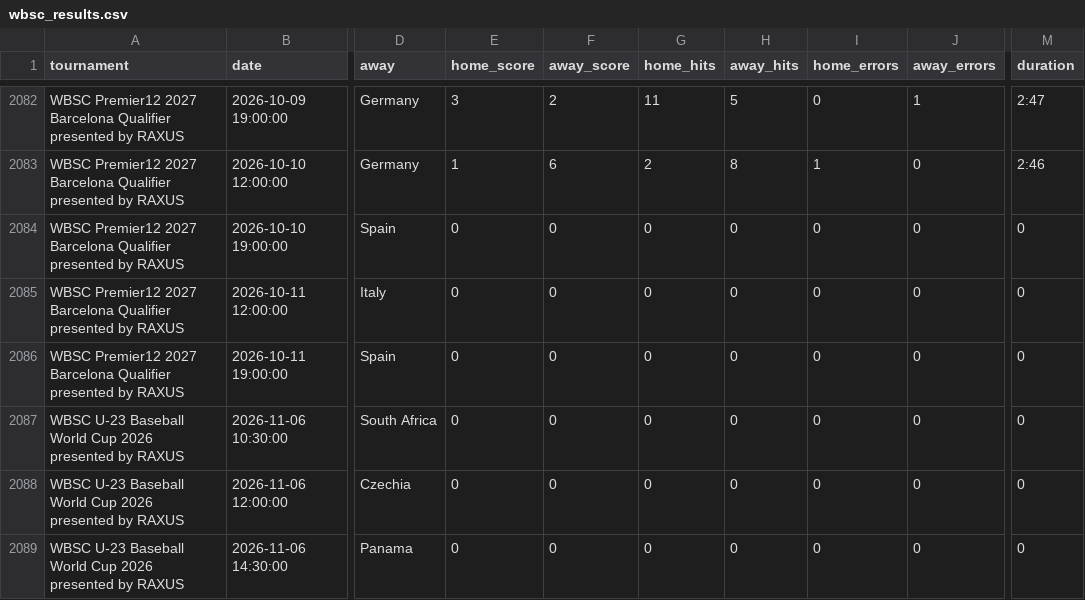
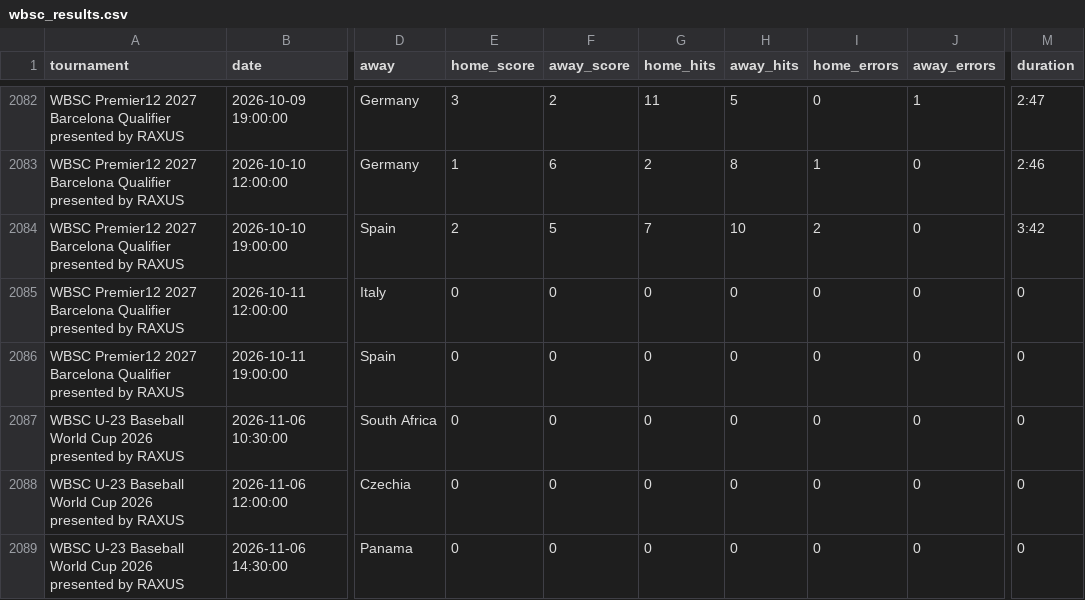
Before and after one commit to cafei-n/baseball_world, a CSV file: data/wbsc_results.csv, drawn as a sheet; only a part is shown, gaps mark what is left out; the diff names each change by its address in the sheet, - before the commit and + after, or states it on an @@ line.

```diff
--- a/data/wbsc_results.csv
+++ b/data/wbsc_results.csv
-E2084 (home_score): 0
+E2084 (home_score): 2
-F2084 (away_score): 0
+F2084 (away_score): 5
-G2084 (home_hits): 0
+G2084 (home_hits): 7
-H2084 (away_hits): 0
+H2084 (away_hits): 10
-I2084 (home_errors): 0
+I2084 (home_errors): 2
-M2084 (duration): 0
+M2084 (duration): 3:42
```
Also changed, not shown: 4 other files.
